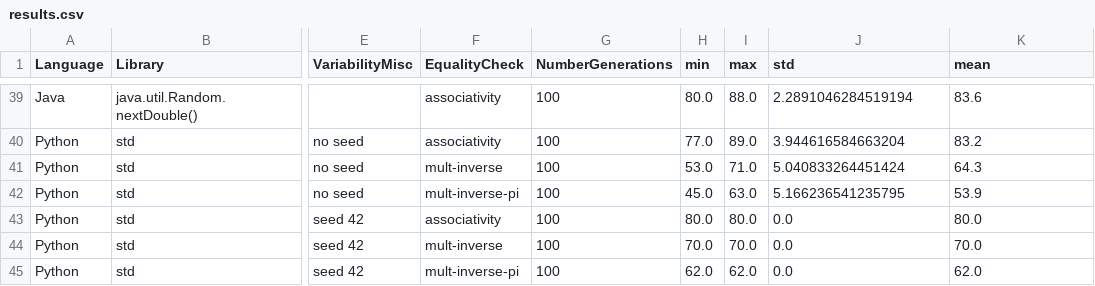
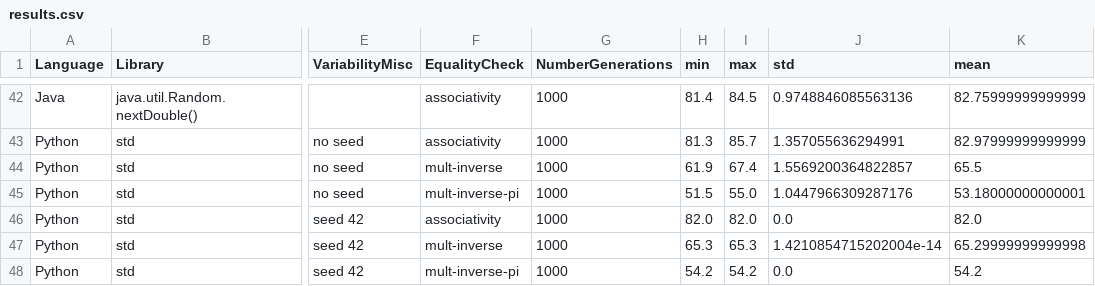
Before and after one commit to FAMILIAR-project/reproducibility-associativity, a CSV file: results.csv, drawn as a sheet; only a part is shown, gaps mark what is left out; addresses are those after the commit; the diff covers the shown part only; the diff names each change by its address in the sheet, - before the commit and + after, or states it on an @@ line.

```diff
--- a/results.csv
+++ b/results.csv
-G42:G48 (NumberGenerations): 100
+G42:G48 (NumberGenerations): 1000
-H42 (min): 80.0
+H42 (min): 81.4
-I42 (max): 88.0
+I42 (max): 84.5
-J42 (std): 2.2891046284519194
+J42 (std): 0.9748846085563136
-K42 (mean): 83.6
+K42 (mean): 82.75999999999999
-H43 (min): 77.0
+H43 (min): 81.3
-I43 (max): 89.0
+I43 (max): 85.7
-J43 (std): 3.944616584663204
+J43 (std): 1.357055636294991
-K43 (mean): 83.2
+K43 (mean): 82.97999999999999
-H44 (min): 53.0
+H44 (min): 61.9
-I44 (max): 71.0
+I44 (max): 67.4
-J44 (std): 5.040833264451424
+J44 (std): 1.5569200364822857
-K44 (mean): 64.3
+K44 (mean): 65.5
-H45 (min): 45.0
+H45 (min): 51.5
-I45 (max): 63.0
+I45 (max): 55.0
-J45 (std): 5.166236541235795
+J45 (std): 1.0447966309287176
-K45 (mean): 53.9
+K45 (mean): 53.18000000000001
-H46 (min): 80.0
+H46 (min): 82.0
-I46 (max): 80.0
+I46 (max): 82.0
-K46 (mean): 80.0
+K46 (mean): 82.0
-H47 (min): 70.0
+H47 (min): 65.3
-I47 (max): 70.0
+I47 (max): 65.3
-J47 (std): 0.0
+J47 (std): 1.4210854715202004e-14
-K47 (mean): 70.0
+K47 (mean): 65.29999999999998
-H48 (min): 62.0
+H48 (min): 54.2
-I48 (max): 62.0
+I48 (max): 54.2
-K48 (mean): 62.0
+K48 (mean): 54.2
```
Also changed, not shown: 4 added rows, 1 removed row and 90 edited cells elsewhere in this file, 2 other files.
